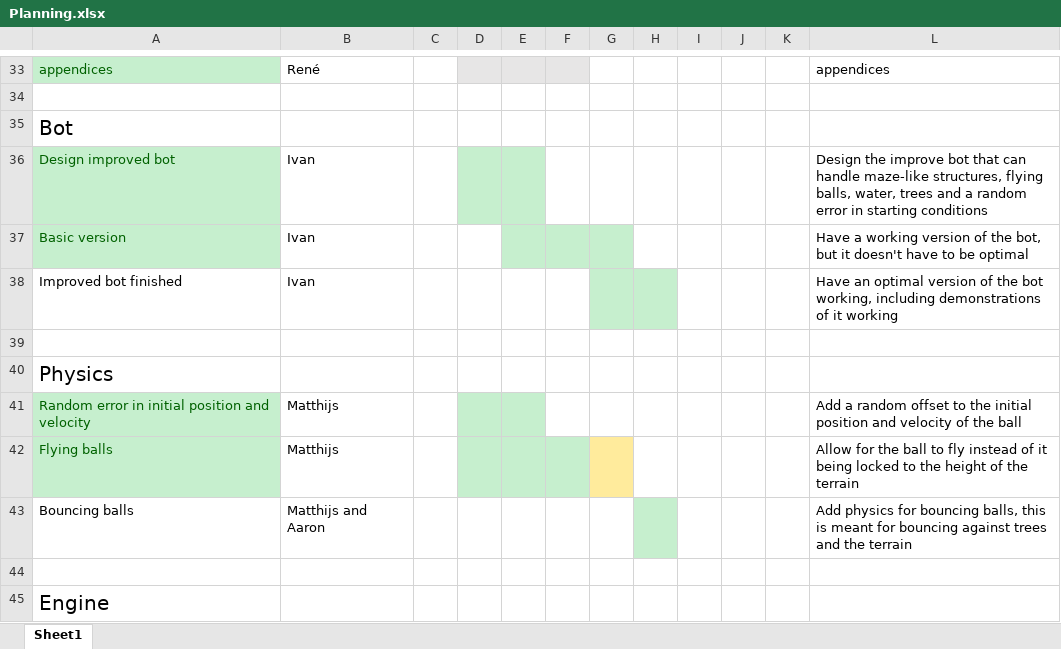
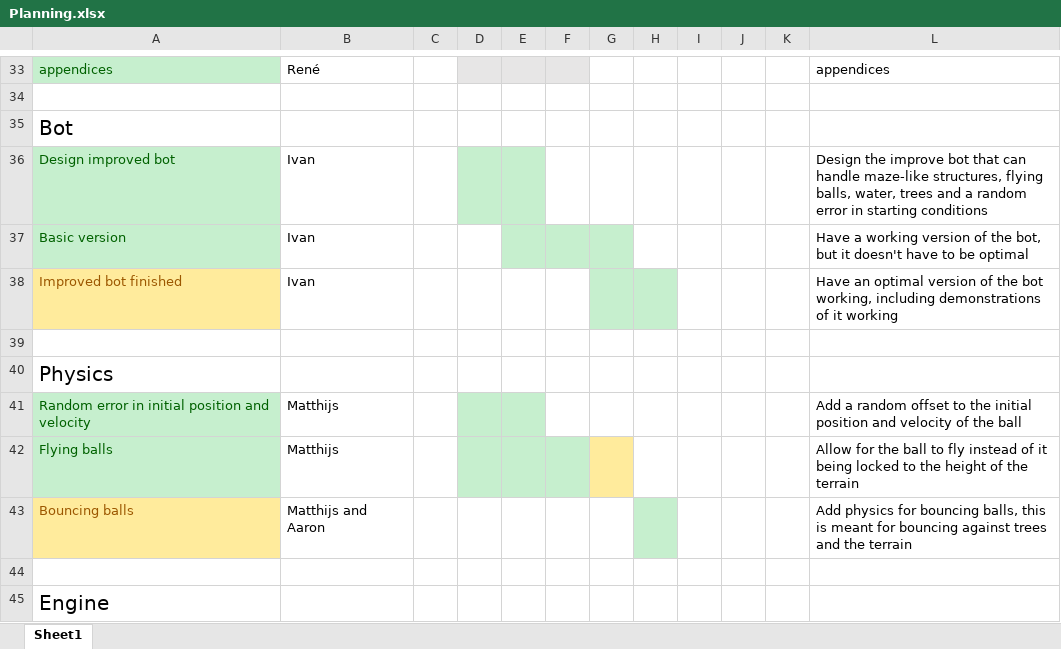
Before and after one commit to renesteeman/Project1-2_Group4, an Excel workbook: Organization/Planning.xlsx, sheet Sheet1, drawn as a sheet; only a part is shown, gaps mark what is left out; values as stored, in another font and other column widths than the file's, no borders; the diff covers the shown part only; the diff names each change by its address in the sheet, - before the commit and + after, or states it on an @@ line.

```diff
--- a/Organization/Planning.xlsx (sheet Sheet1)
+++ b/Organization/Planning.xlsx (sheet Sheet1)
@@ A38 fill: none → #FFEB9C, text colour: black → #9C5700 @@
@@ A43 fill: none → #FFEB9C, text colour: black → #9C5700 @@
```
Also changed, not shown: cell formats elsewhere in this sheet, 3 other files.
